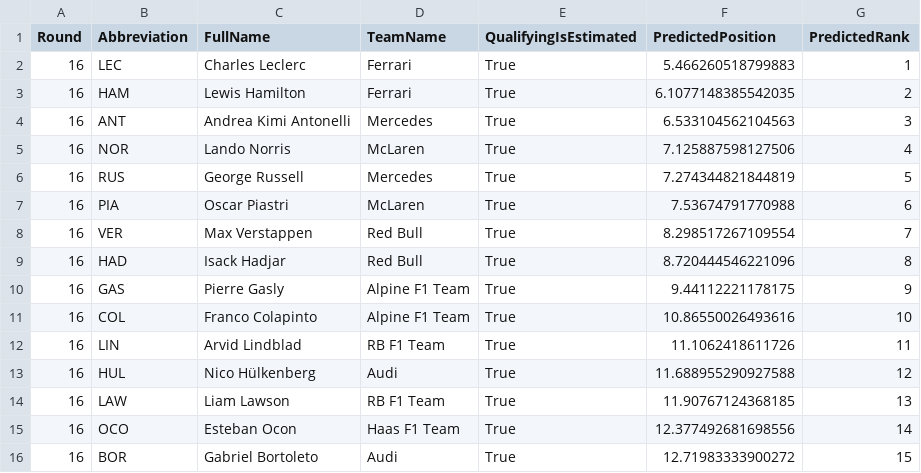
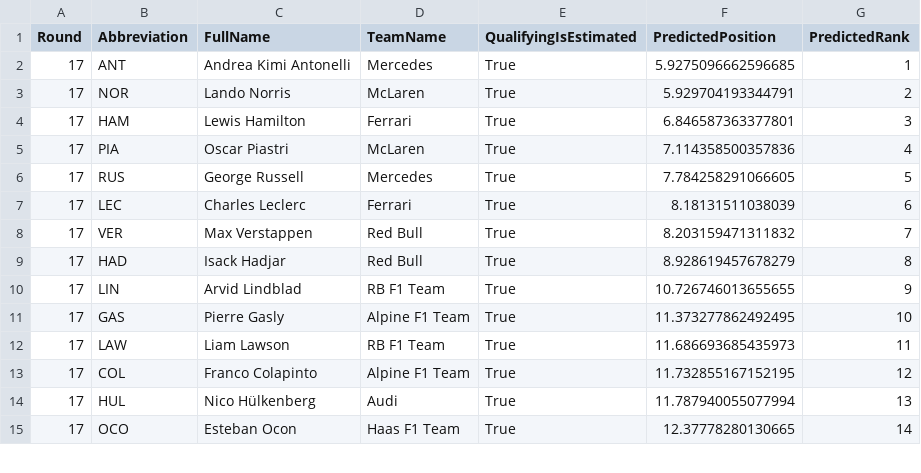
Before and after one commit to Rochit1/F1-Analytics-Dashboard, a CSV file: ml/outputs/f1_prediction_results.csv, drawn as a sheet; only a part is shown; the diff covers the shown part only.

```diff
--- a/ml/outputs/f1_prediction_results.csv
+++ b/ml/outputs/f1_prediction_results.csv
@@ -1,16 +1,15 @@
 Round,Abbreviation,FullName,TeamName,QualifyingIsEstimated,PredictedPosition,PredictedRank
-16,LEC,Charles Leclerc,Ferrari,True,5.466260518799883,1
-16,HAM,Lewis Hamilton,Ferrari,True,6.1077148385542035,2
-16,ANT,Andrea Kimi Antonelli,Mercedes,True,6.533104562104563,3
-16,NOR,Lando Norris,McLaren,True,7.125887598127506,4
-16,RUS,George Russell,Mercedes,True,7.274344821844819,5
-16,PIA,Oscar Piastri,McLaren,True,7.53674791770988,6
-16,VER,Max Verstappen,Red Bull,True,8.298517267109554,7
-16,HAD,Isack Hadjar,Red Bull,True,8.720444546221096,8
-16,GAS,Pierre Gasly,Alpine F1 Team,True,9.44112221178175,9
-16,COL,Franco Colapinto,Alpine F1 Team,True,10.86550026493616,10
-16,LIN,Arvid Lindblad,RB F1 Team,True,11.1062418611726,11
-16,HUL,Nico Hülkenberg,Audi,True,11.688955290927588,12
-16,LAW,Liam Lawson,RB F1 Team,True,11.90767124368185,13
-16,OCO,Esteban Ocon,Haas F1 Team,True,12.377492681698556,14
-16,BOR,Gabriel Bortoleto,Audi,True,12.71983333900272,15
+17,ANT,Andrea Kimi Antonelli,Mercedes,True,5.9275096662596685,1
+17,NOR,Lando Norris,McLaren,True,5.929704193344791,2
+17,HAM,Lewis Hamilton,Ferrari,True,6.846587363377801,3
+17,PIA,Oscar Piastri,McLaren,True,7.114358500357836,4
+17,RUS,George Russell,Mercedes,True,7.784258291066605,5
+17,LEC,Charles Leclerc,Ferrari,True,8.18131511038039,6
+17,VER,Max Verstappen,Red Bull,True,8.203159471311832,7
+17,HAD,Isack Hadjar,Red Bull,True,8.928619457678279,8
+17,LIN,Arvid Lindblad,RB F1 Team,True,10.726746013655655,9
+17,GAS,Pierre Gasly,Alpine F1 Team,True,11.373277862492495,10
+17,LAW,Liam Lawson,RB F1 Team,True,11.686693685435973,11
+17,COL,Franco Colapinto,Alpine F1 Team,True,11.732855167152195,12
+17,HUL,Nico Hülkenberg,Audi,True,11.787940055077994,13
+17,OCO,Esteban Ocon,Haas F1 Team,True,12.37778280130665,14
```
Also changed, not shown: 3 added rows, 2 removed rows and 12 edited cells elsewhere in this file, ml/outputs/f1_feature_importance.csv.
